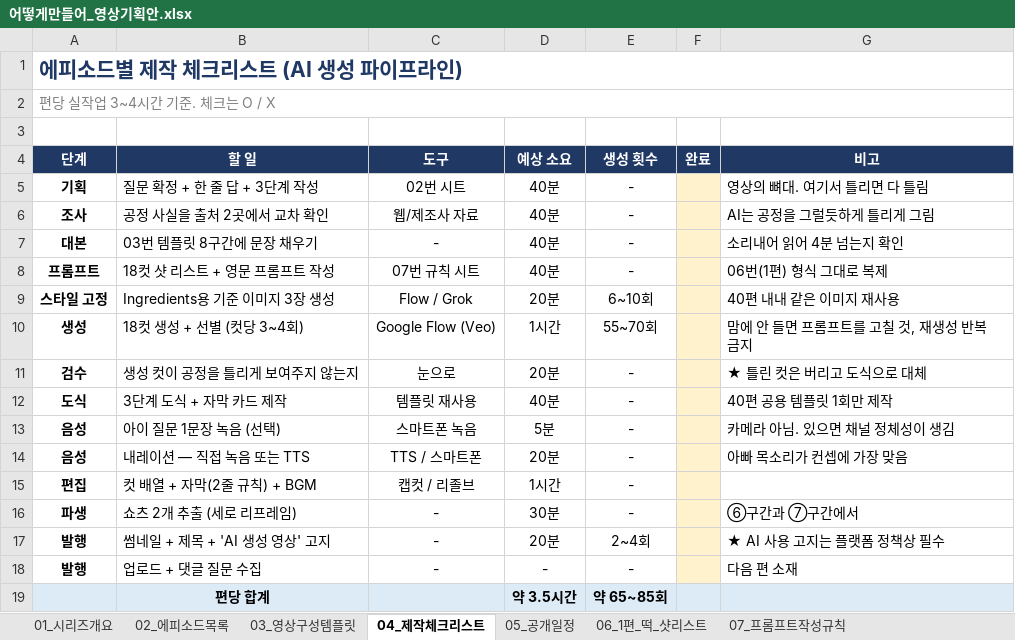
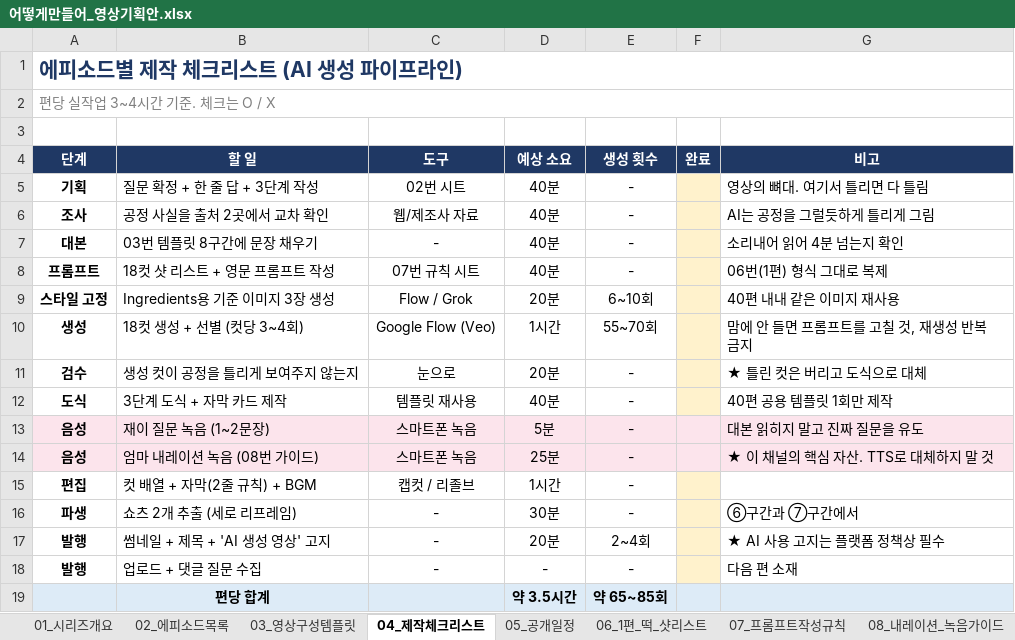
Before and after one commit to seangold8888/seangold8888.github.io, an Excel workbook: docs/어떻게만들어_영상기획안.xlsx, sheet 04_제작체크리스트, drawn as a sheet; values as stored, in another font and other column widths than the file's, no borders; removed rows and columns are numbered as before the commit, all else as after; the diff names each change by its address in the sheet, - before the commit and + after, or states it on an @@ line.

```diff
--- a/docs/어떻게만들어_영상기획안.xlsx (sheet 04_제작체크리스트)
+++ b/docs/어떻게만들어_영상기획안.xlsx (sheet 04_제작체크리스트)
+sheet tab: 08_내레이션_녹음가이드
-A13:E13 fill: none
+A13:E13 fill: #FCE4EC
-B13 (할 일): 아이 질문 1문장 녹음 (선택)
+B13 (할 일): 재이 질문 녹음 (1~2문장)
-F13 fill: #FFF2CC
+F13 fill: #FCE4EC
-G13 (비고): 카메라 아님. 있으면 채널 정체성이 생김
+G13 (비고): 대본 읽히지 말고 진짜 질문을 유도
-G13 fill: none
+G13 fill: #FCE4EC
-row 14: 음성 | 내레이션 — 직접 녹음 또는 TTS | TTS / 스마트폰 | 20분 | - |  | 아빠 목소리가 컨셉에 가장 맞음
+row 14: 음성 | 엄마 내레이션 녹음 (08번 가이드) | 스마트폰 녹음 | 25분 | - |  | ★ 이 채널의 핵심 자산. TTS로 대체하지 말 것
```
Also changed, not shown: sheet 01_시리즈개요.
